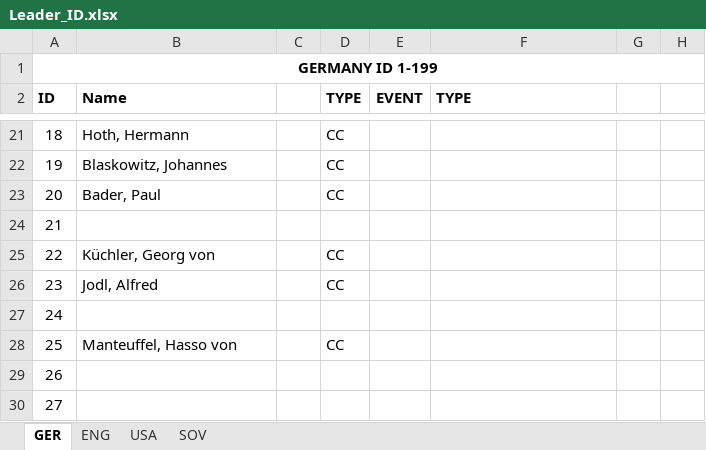
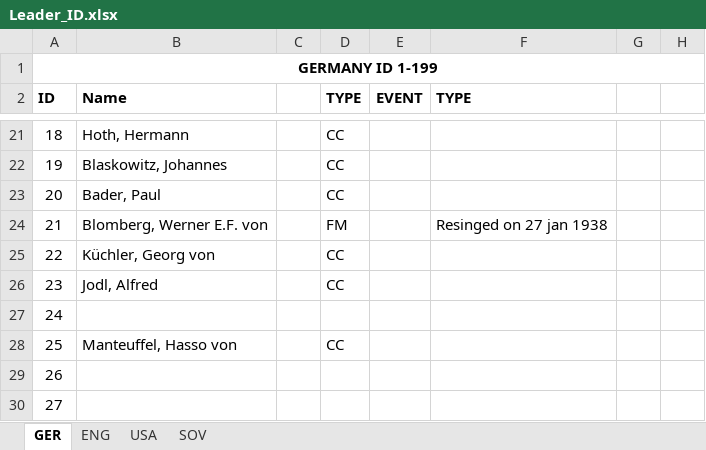
Before and after one commit to aquillo-au/blackice, an Excel workbook: BICE modfile/Leader_ID.xlsx, sheet GER, drawn as a sheet; only a part is shown, gaps mark what is left out; values as stored, in another font and other column widths than the file's, no borders; the diff names each change by its address in the sheet, - before the commit and + after, or states it on an @@ line.

Commit message:
Fixed Tora decision. GER country file WIP Added Werner von Blomberg as Field Marshal.

```diff
--- a/BICE modfile/Leader_ID.xlsx (sheet GER)
+++ b/BICE modfile/Leader_ID.xlsx (sheet GER)
-B24 (Name): (empty)
+B24 (Name): Blomberg, Werner E.F. von
-D24 (TYPE): (empty)
+D24 (TYPE): FM
-F24 (TYPE): (empty)
+F24 (TYPE): Resinged on 27 jan 1938
```
Also changed, not shown: BICE modfile/Generals Skill levels.xlsx, 3 other files.
